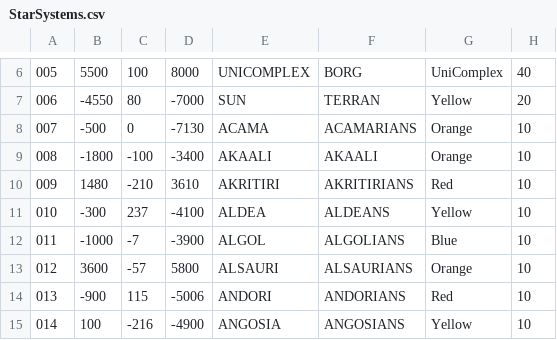
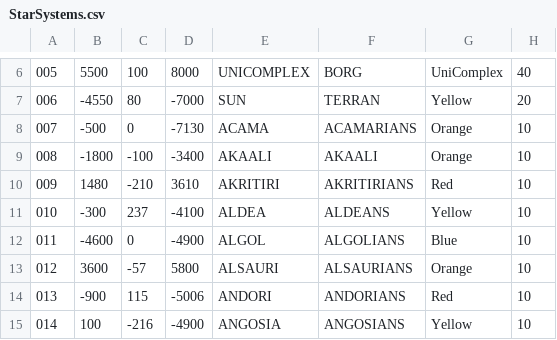
Before and after one commit to BotF2/Unity3D_BirthOfTheFederation, a CSV file: Assets/Resources/Data/StarSystems.csv, drawn as a sheet; only a part is shown, gaps mark what is left out; the diff names each change by its address in the sheet, - before the commit and + after, or states it on an @@ line.

```diff
--- a/Assets/Resources/Data/StarSystems.csv
+++ b/Assets/Resources/Data/StarSystems.csv
-B12: -1000
+B12: -4600
-C12: -7
+C12: 0
-D12: -3900
+D12: -4900
```
Also changed, not shown: 17 other files.
